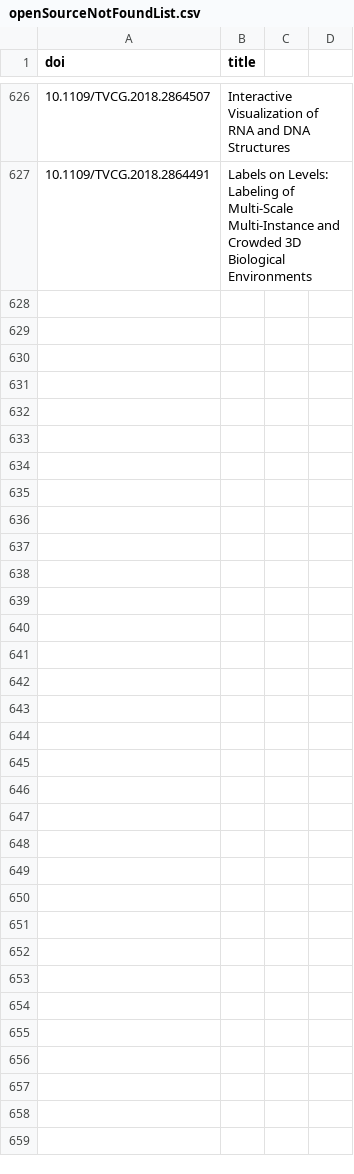
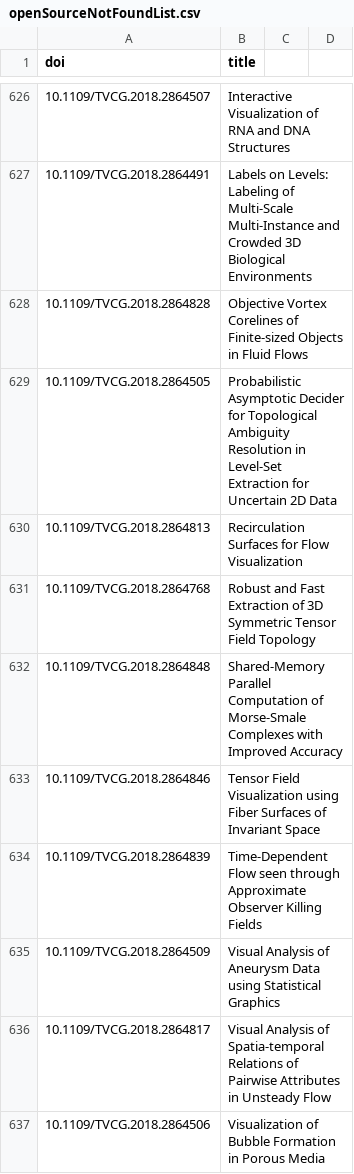
Before and after one commit to Dev-Lan/vispubs, a CSV file: src/dataProcess/openSourceNotFoundList.csv, drawn as a sheet; only a part is shown, gaps mark what is left out; the diff covers the shown part only; the diff names each change by its address in the sheet, - before the commit and + after, or states it on an @@ line.

```diff
--- a/src/dataProcess/openSourceNotFoundList.csv
+++ b/src/dataProcess/openSourceNotFoundList.csv
+row 628: 10.1109/TVCG.2018.2864828 | Objective Vortex Corelines of Finite-sized Objects in Fluid Flows
+row 629: 10.1109/TVCG.2018.2864505 | Probabilistic Asymptotic Decider for Topological Ambiguity Resolution in Level-Set Extraction for Uncertain 2D Data
+row 630: 10.1109/TVCG.2018.2864813 | Recirculation Surfaces for Flow Visualization
+row 631: 10.1109/TVCG.2018.2864768 | Robust and Fast Extraction of 3D Symmetric Tensor Field Topology
+row 632: 10.1109/TVCG.2018.2864848 | Shared-Memory Parallel Computation of Morse-Smale Complexes with Improved Accuracy
+row 633: 10.1109/TVCG.2018.2864846 | Tensor Field Visualization using Fiber Surfaces of Invariant Space
+row 634: 10.1109/TVCG.2018.2864839 | Time-Dependent Flow seen through Approximate Observer Killing Fields
+row 635: 10.1109/TVCG.2018.2864509 | Visual Analysis of Aneurysm Data using Statistical Graphics
+row 636: 10.1109/TVCG.2018.2864817 | Visual Analysis of Spatia-temporal Relations of Pairwise Attributes in Unsteady Flow
+row 637: 10.1109/TVCG.2018.2864506 | Visualization of Bubble Formation in Porous Media
```
Also changed, not shown: 30 added rows elsewhere in this file, 5 other files.
